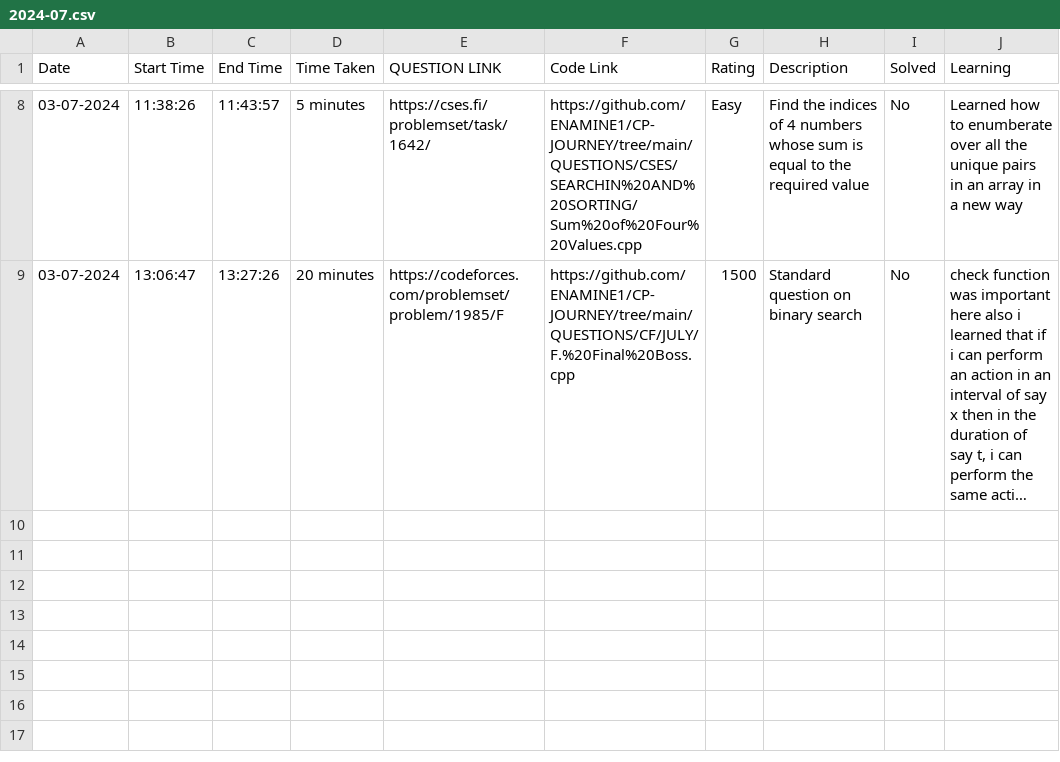
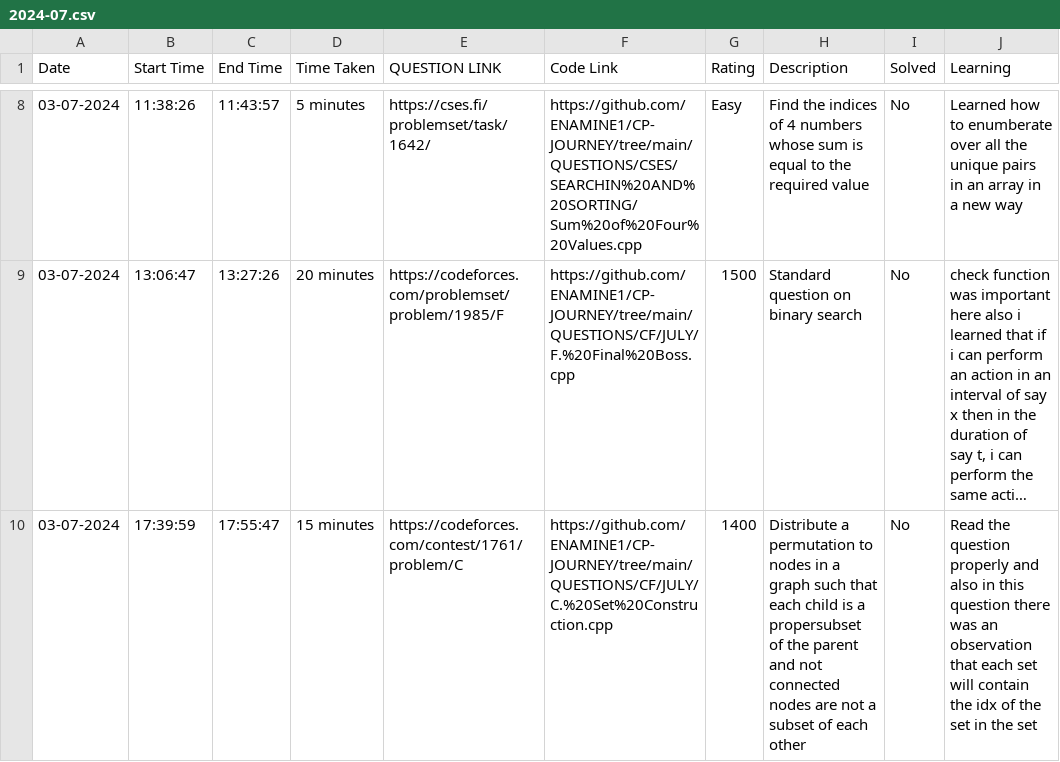
Before and after one commit to ENAMINE1/CP-JOURNEY, a CSV file: HISTORY/2024-07.csv, drawn as a sheet; only a part is shown, gaps mark what is left out; long unchanged cells end in …; the diff names each change by its address in the sheet, - before the commit and + after, or states it on an @@ line.

```diff
--- a/HISTORY/2024-07.csv
+++ b/HISTORY/2024-07.csv
+row 10: 03-07-2024 | 17:39:59 | 17:55:47 | 15 minutes | https://codeforces.com/contest/1761/problem/C | https://github.com/ENAMINE1/CP-JOURNEY/tree/main/QUESTIONS/CF/JULY/C.%20Set%20Construction.cpp | 1400 | Distribute a permutation to nodes in a graph such that each child is a propersubset of the parent and not connected nodes are not a subset of each other | No | Read the question properly and also in this question there was an observation that each set will contain the idx of the set in the set
```
Also changed, not shown: 1 other file.
